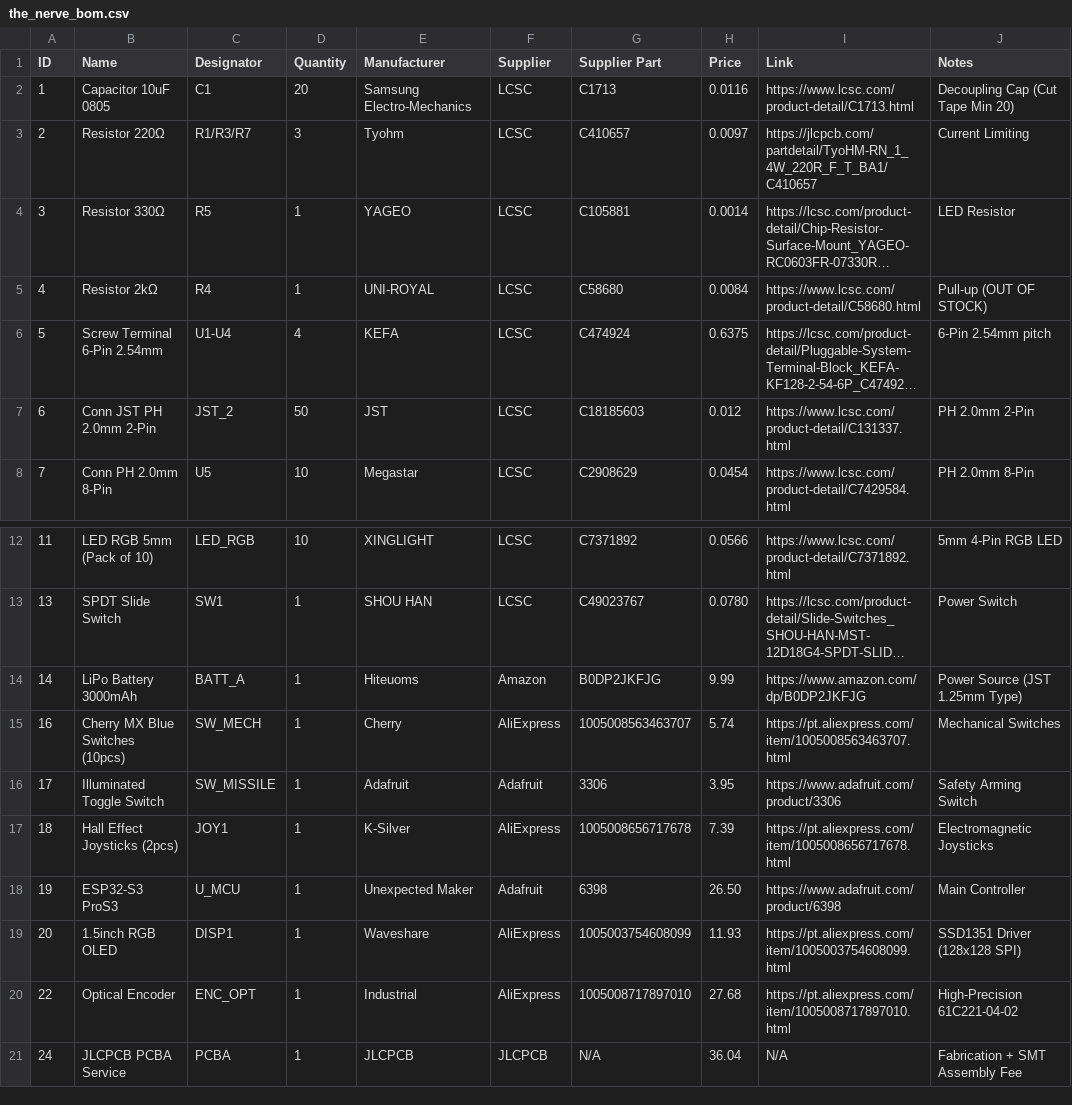
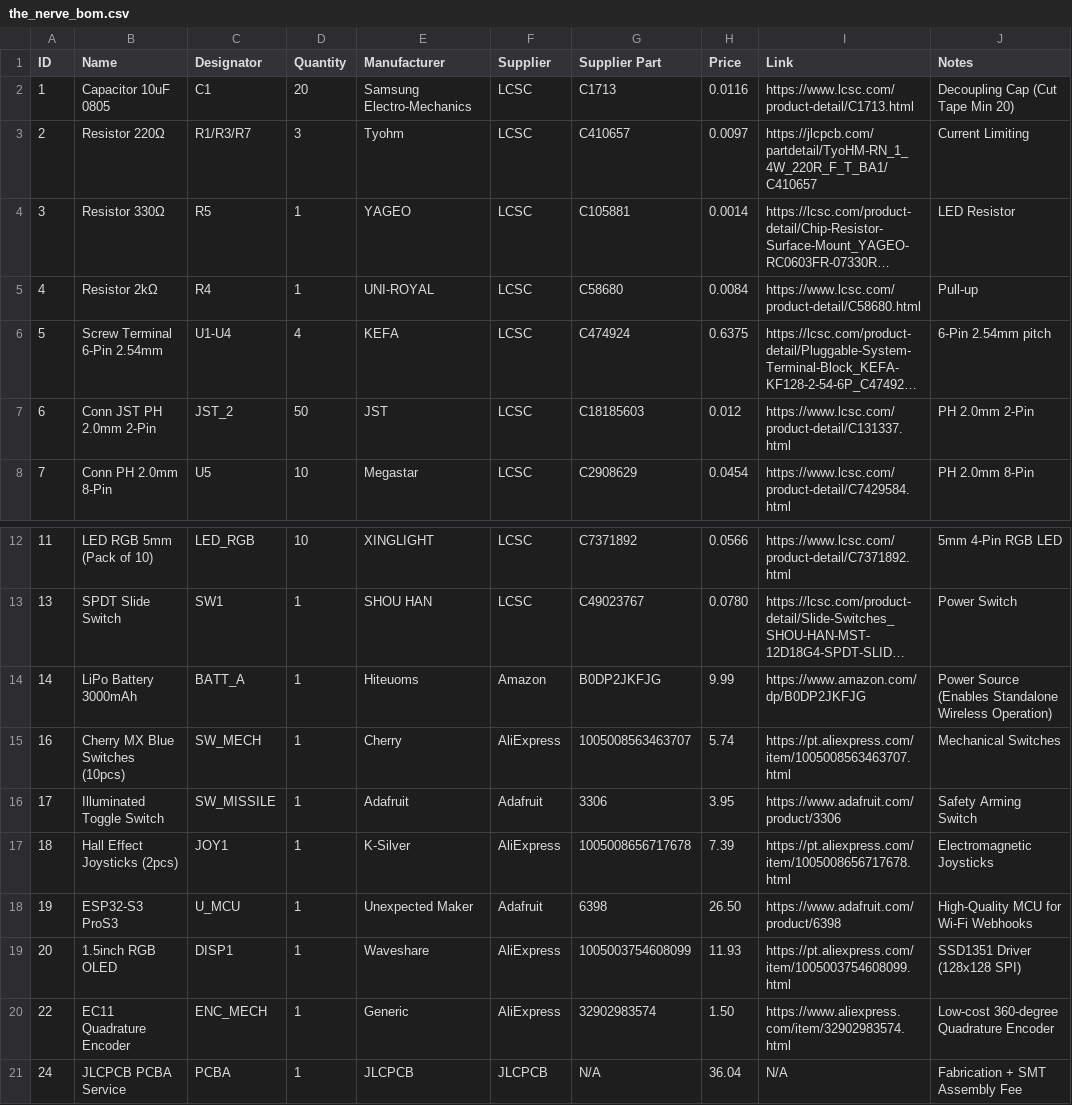
Before and after one commit to EngThi/The-Nerve, a CSV file: the_nerve_bom.csv, drawn as a sheet; only a part is shown, gaps mark what is left out; long unchanged cells end in …; the diff names each change by its address in the sheet, - before the commit and + after, or states it on an @@ line.

Commit message:
docs: finalize Tier 3 optimization with cheaper encoder, wiring diagram, and standalone justification

```diff
--- a/the_nerve_bom.csv
+++ b/the_nerve_bom.csv
-J5 (Notes): Pull-up (OUT OF STOCK)
+J5 (Notes): Pull-up
-J14 (Notes): Power Source (JST 1.25mm Type)
+J14 (Notes): Power Source (Enables Standalone Wireless Operation)
-J18 (Notes): Main Controller
+J18 (Notes): High-Quality MCU for Wi-Fi Webhooks
-B20 (Name): Optical Encoder
+B20 (Name): EC11 Quadrature Encoder
-C20 (Designator): ENC_OPT
+C20 (Designator): ENC_MECH
-E20 (Manufacturer): Industrial
+E20 (Manufacturer): Generic
-G20 (Supplier Part): 1005008717897010
+G20 (Supplier Part): 32902983574
-H20 (Price): 27.68
+H20 (Price): 1.50
-I20 (Link): https://pt.aliexpress.com/item/1005008717897010.html
+I20 (Link): https://www.aliexpress.com/item/32902983574.html
-J20 (Notes): High-Precision 61C221-04-02
+J20 (Notes): Low-cost 360-degree Quadrature Encoder
```
Also changed, not shown: 1 other file.
